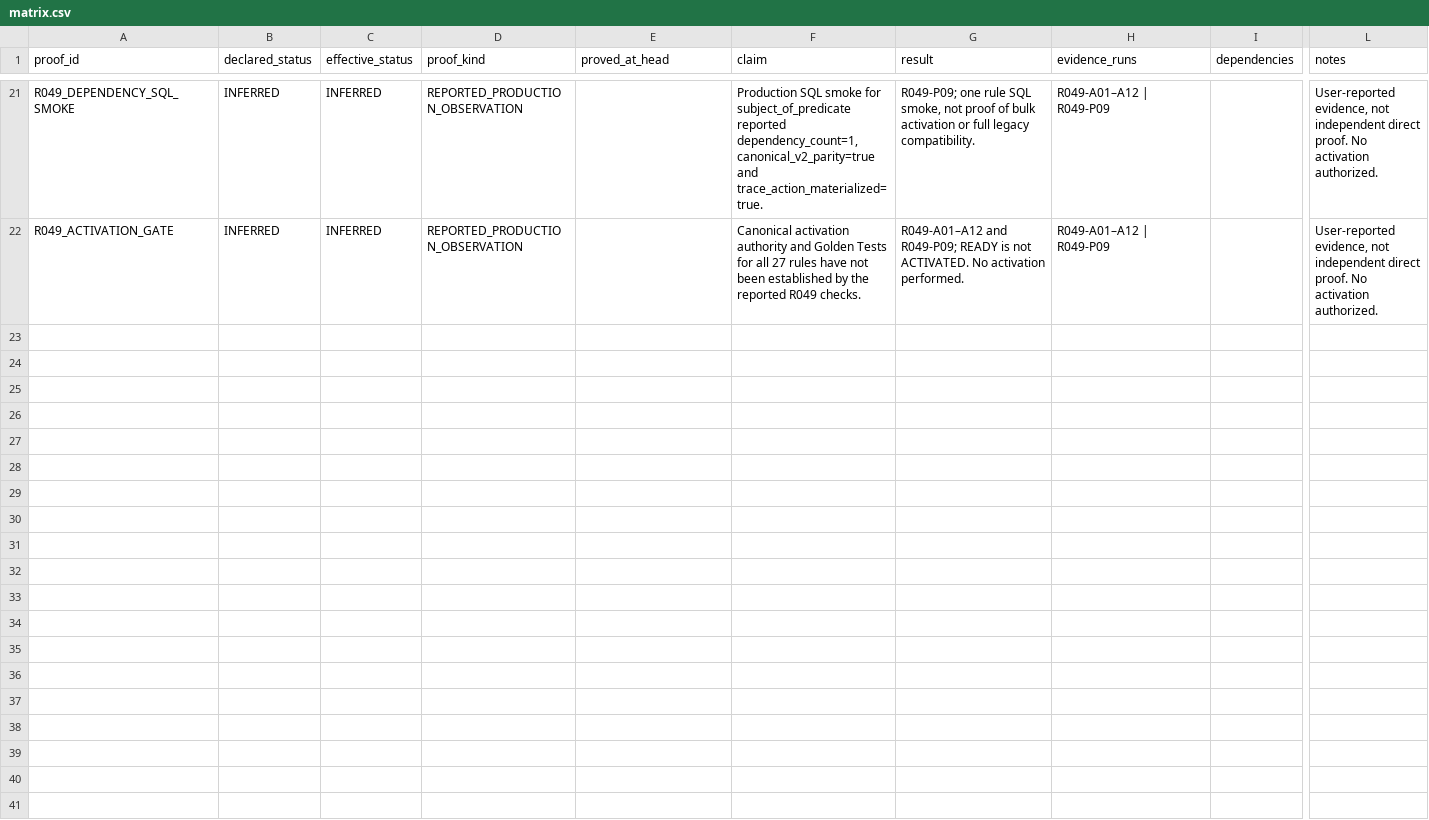
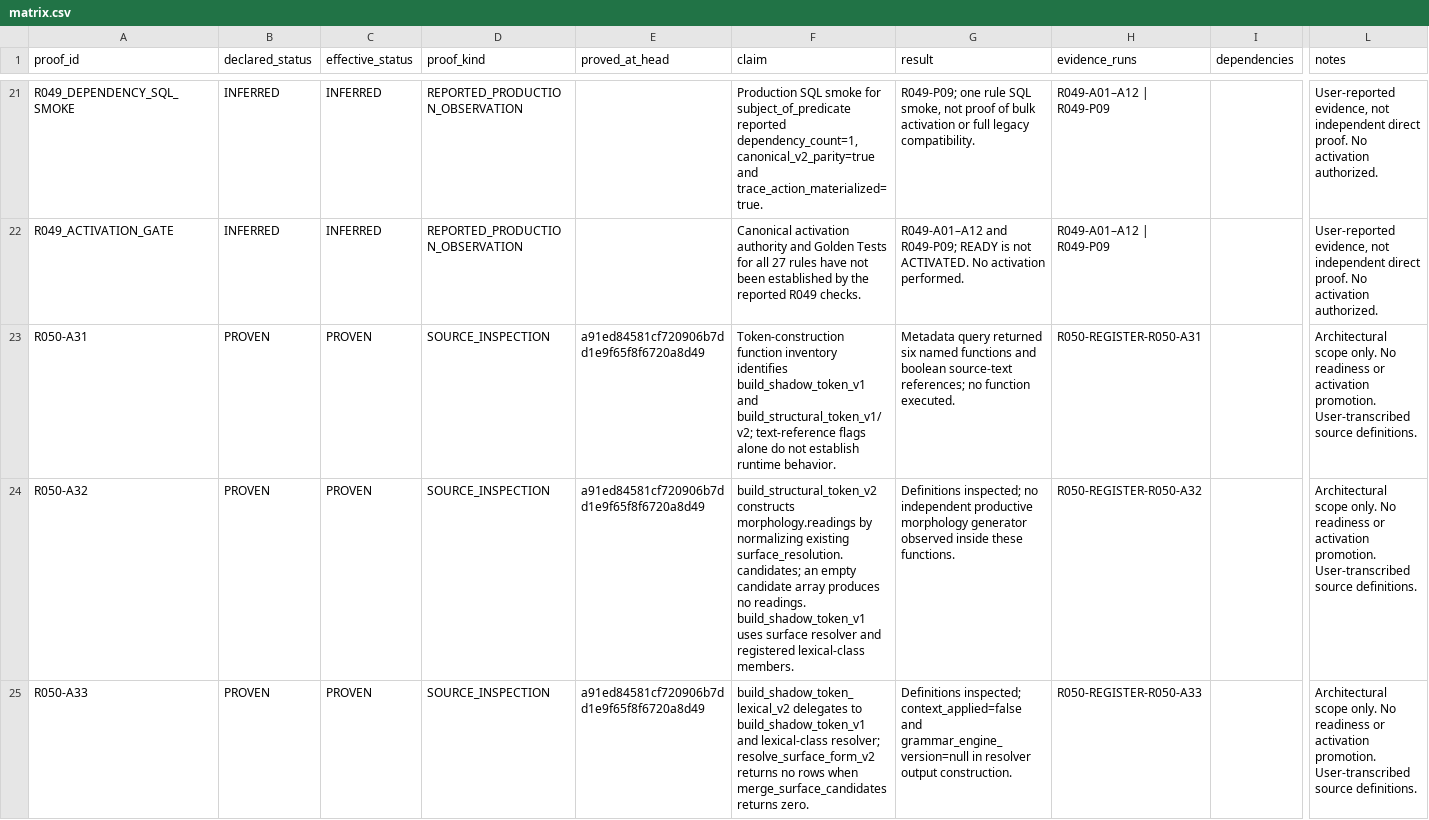
Before and after one commit to RuslanSRPro/NorskTrainerApp, a CSV file: grammar-evidence/matrix.csv, drawn as a sheet; only a part is shown, gaps mark what is left out; rows hold the shown columns only; the diff covers the shown part only; the diff names each change by its address in the sheet, - before the commit and + after, or states it on an @@ line.

Commit message:
docs(grammar): register R050 architecture evidence and decisions

```diff
--- a/grammar-evidence/matrix.csv
+++ b/grammar-evidence/matrix.csv
+row 23: R050-A31 | PROVEN | PROVEN | SOURCE_INSPECTION | a91ed84581cf720906b7dd1e9f65f8f6720a8d49 | Token-construction function inventory identifies build_shadow_token_v1 and build_structural_token_v1/v2; text-reference flags alone do not establish runtime behavior. | Metadata query returned six named functions and boolean source-text references; no function executed. | R050-REGISTER-R050-A31 |  | Architectural scope only. No readiness or activation promotion. User-transcribed source definitions.
+row 24: R050-A32 | PROVEN | PROVEN | SOURCE_INSPECTION | a91ed84581cf720906b7dd1e9f65f8f6720a8d49 | build_structural_token_v2 constructs morphology.readings by normalizing existing surface_resolution.candidates; an empty candidate array produces no readings. build_shadow_token_v1 uses surface resolver and registered lexical-class members. | Definitions inspected; no independent productive morphology generator observed inside these functions. | R050-REGISTER-R050-A32 |  | Architectural scope only. No readiness or activation promotion. User-transcribed source definitions.
+row 25: R050-A33 | PROVEN | PROVEN | SOURCE_INSPECTION | a91ed84581cf720906b7dd1e9f65f8f6720a8d49 | build_shadow_token_lexical_v2 delegates to build_shadow_token_v1 and lexical-class resolver; resolve_surface_form_v2 returns no rows when merge_surface_candidates returns zero. | Definitions inspected; context_applied=false and grammar_engine_version=null in resolver output construction. | R050-REGISTER-R050-A33 |  | Architectural scope only. No readiness or activation promotion. User-transcribed source definitions.
```
Also changed, not shown: 3 added rows elsewhere in this file, 10 other files.
